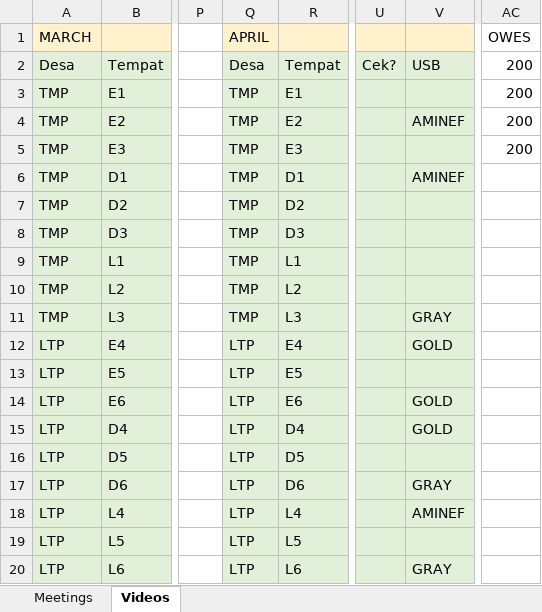
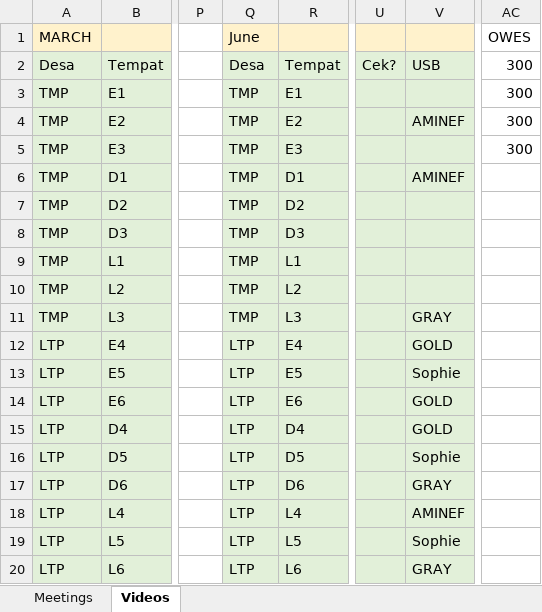
Before and after one commit to swulfing/TanakekeProject, an Excel workbook: RClass/InternHours.xlsx, sheet Videos, drawn as a sheet; only a part is shown, gaps mark what is left out; values as stored, in another font and other column widths than the file's, no borders; the diff names each change by its address in the sheet, - before the commit and + after, or states it on an @@ line.

```diff
--- a/RClass/InternHours.xlsx (sheet Videos)
+++ b/RClass/InternHours.xlsx (sheet Videos)
-Q1: APRIL
+Q1: June
-AC2:AC5: 200
+AC2:AC5: 300
-V13: (empty)
+V13: Sophie
-V16: (empty)
+V16: Sophie
-V19: (empty)
+V19: Sophie
```
Also changed, not shown: URUVS/Datasheets/URUV/06.2024/June_RecordingData.xlsx, URUVS/Datasheets/URUV/07.2024/July_RecordingData.xlsx, 1 other file.
